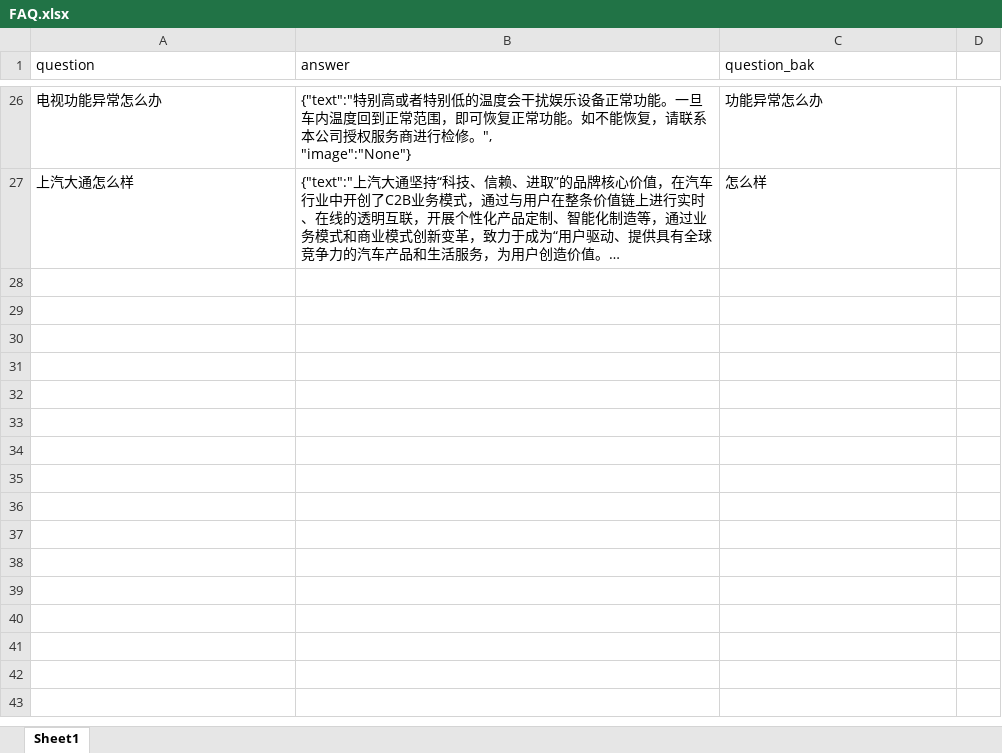
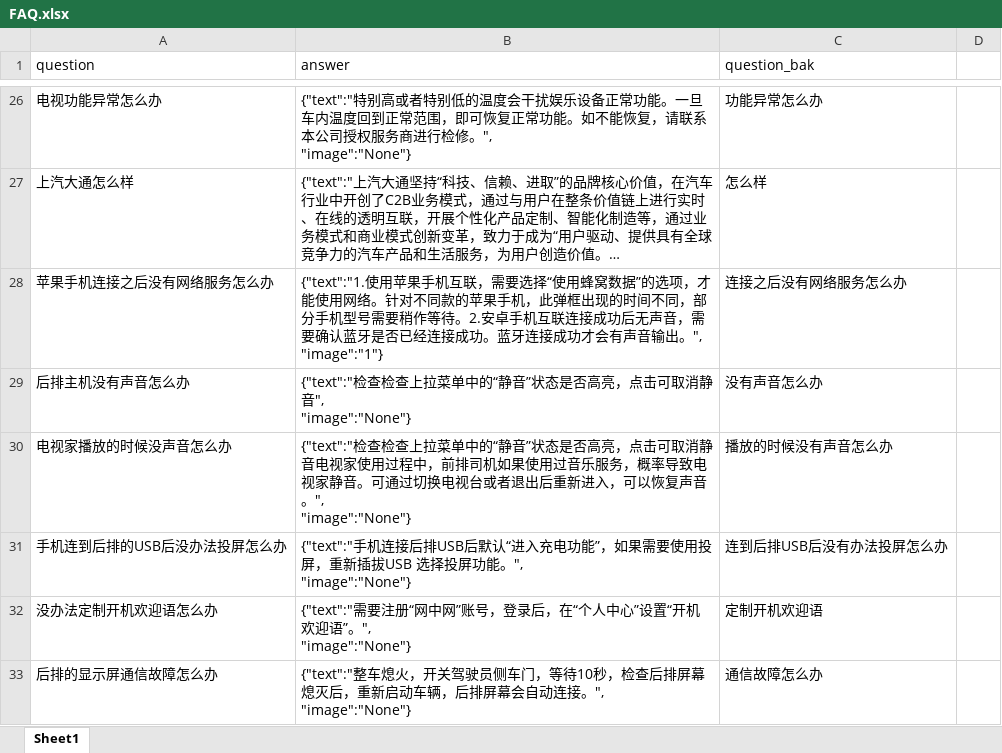
Before and after one commit to BarryZM/KBQA-1, an Excel workbook: data/faq_data/FAQ.xlsx, sheet Sheet1, drawn as a sheet; only a part is shown, gaps mark what is left out; long unchanged cells end in …; values as stored, in another font and other column widths than the file's, no borders; ↵ is a line break in a cell; the diff names each change by its address in the sheet, - before the commit and + after, or states it on an @@ line.

Commit message:
add faq data

```diff
--- a/data/faq_data/FAQ.xlsx (sheet Sheet1)
+++ b/data/faq_data/FAQ.xlsx (sheet Sheet1)
+row 28: 苹果手机连接之后没有网络服务怎么办 | {"text":"1.使用苹果手机互联，需要选择“使用蜂窝数据”的选项，才能使用网络。针对不同款的苹果手机，此弹框出现的时间不同，部分手机型号需要稍作等待。2.安卓手机互联连接成功后无声音，需要确认蓝牙是否已经连接成功。蓝牙连接成功才会有声音输出。", ↵ "image":"1"} | 连接之后没有网络服务怎么办
+row 29: 后排主机没有声音怎么办 | {"text":"检查检查上拉菜单中的“静音”状态是否高亮，点击可取消静音", ↵ "image":"None"} | 没有声音怎么办
+row 30: 电视家播放的时候没声音怎么办 | {"text":"检查检查上拉菜单中的“静音”状态是否高亮，点击可取消静音电视家使用过程中，前排司机如果使用过音乐服务，概率导致电视家静音。可通过切换电视台或者退出后重新进入，可以恢复声音。", ↵ "image":"None"} | 播放的时候没有声音怎么办
+row 31: 手机连到后排的USB后没办法投屏怎么办 | {"text":"手机连接后排USB后默认“进入充电功能”，如果需要使用投屏，重新插拔USB 选择投屏功能。", ↵ "image":"None"} | 连到后排USB后没有办法投屏怎么办
+row 32: 没办法定制开机欢迎语怎么办 | {"text":"需要注册“网中网”账号，登录后，在“个人中心”设置“开机欢迎语”。", ↵ "image":"None"} | 定制开机欢迎语
+row 33: 后排的显示屏通信故障怎么办 | {"text":"整车熄火，开关驾驶员侧车门，等待10秒，检查后排屏幕熄灭后，重新启动车辆，后排屏幕会自动连接。", ↵ "image":"None"} | 通信故障怎么办
```
Also changed, not shown: 5 other files.
